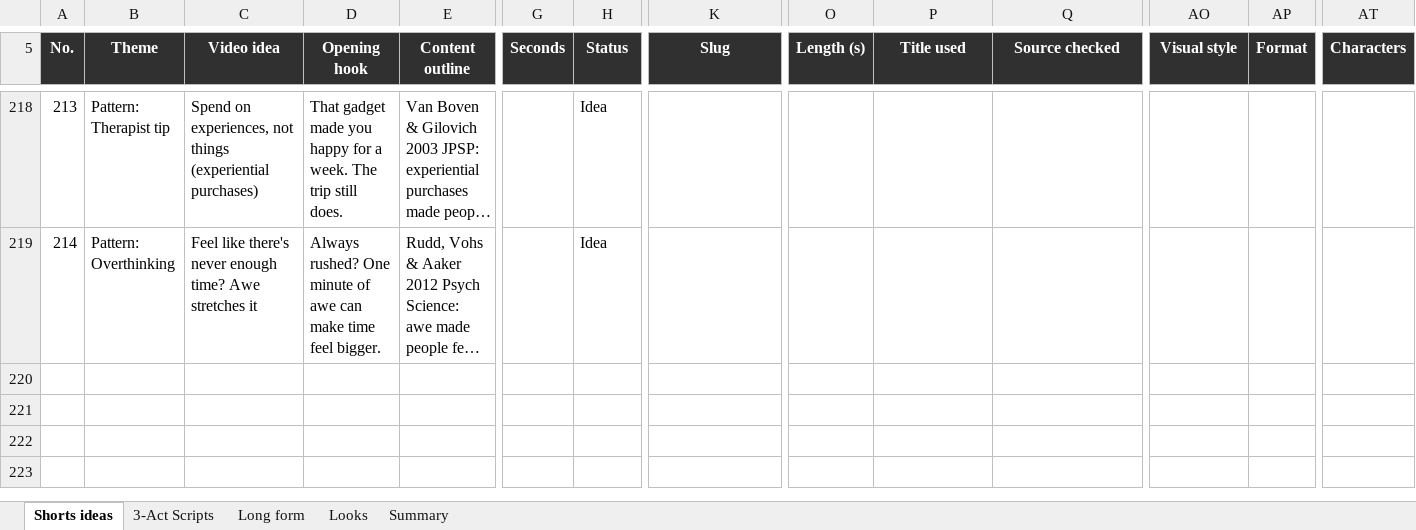
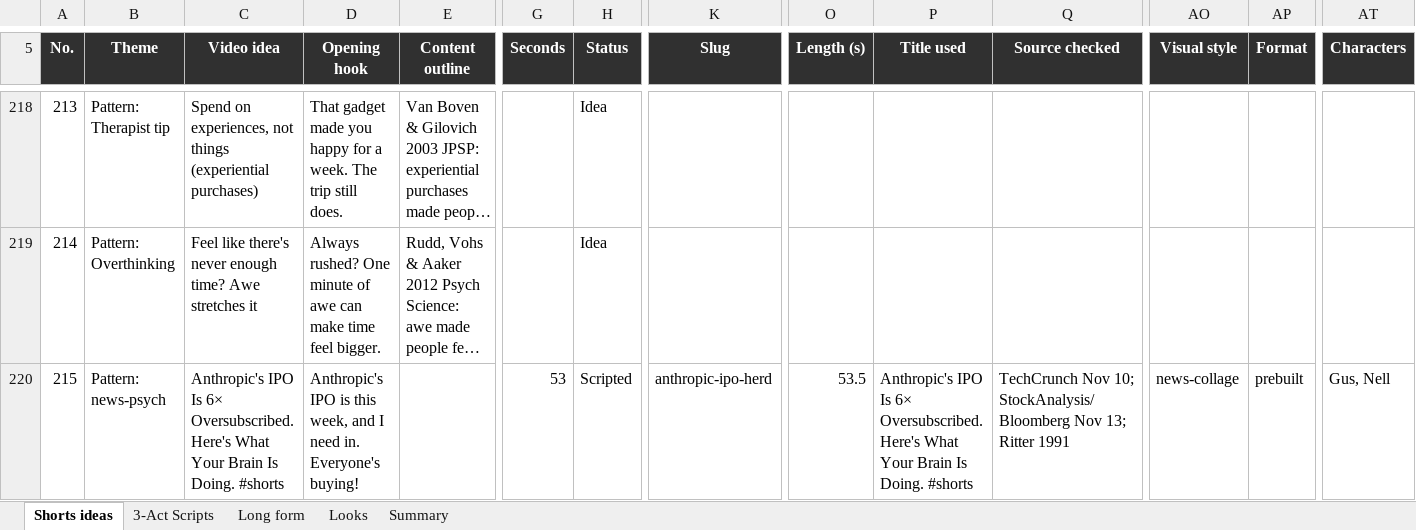
Before and after one commit to SamShark777/motion-as-code, an Excel workbook: shorts/Psychology_Shorts_Tracker.xlsx, sheet Shorts ideas, drawn as a sheet; only a part is shown, gaps mark what is left out; long unchanged cells end in …; values as stored, in another font and other column widths than the file's, no borders; conditional formats and table styles not drawn; rows hold the shown columns only; the diff names each change by its address in the sheet, - before the commit and + after, or states it on an @@ line.

```diff
--- a/shorts/Psychology_Shorts_Tracker.xlsx (sheet Shorts ideas)
+++ b/shorts/Psychology_Shorts_Tracker.xlsx (sheet Shorts ideas)
+row 220: 215 | Pattern: news-psych | Anthropic's IPO Is 6× Oversubscribed. Here's What Your Brain Is Doing. #shorts | Anthropic's IPO is this week, and I need in. Everyone's buying! |  | 53 | Scripted | anthropic-ipo-herd | 53.5 | Anthropic's IPO Is 6× Oversubscribed. Here's What Your Brain Is Doing. #shorts | TechCrunch Nov 10; StockAnalysis/Bloomberg Nov 13; Ritter 1991 | news-collage | prebuilt | Gus, Nell
```
Also changed, not shown: 3 other files.
